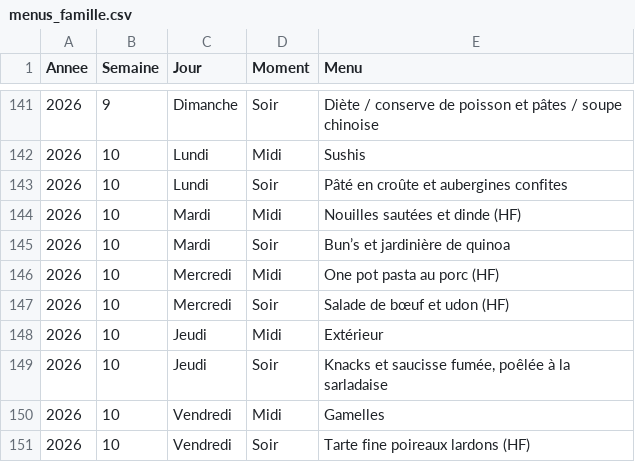
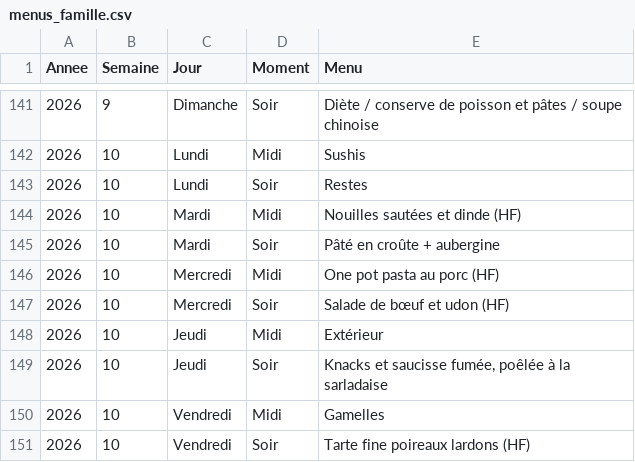
Before and after one commit to stephane0254-png/menus, a CSV file: menus_famille.csv, drawn as a sheet; only a part is shown, gaps mark what is left out.

Commit message:
Mise à jour des menus

```diff
--- a/menus_famille.csv
+++ b/menus_famille.csv
@@ -142,5 +142,5 @@ Annee,Semaine,Jour,Moment,Menu
 2026,10,Lundi,Midi,Sushis
-2026,10,Lundi,Soir,Pâté en croûte et aubergines confites
+2026,10,Lundi,Soir,Restes
 2026,10,Mardi,Midi,Nouilles sautées et dinde (HF)
-2026,10,Mardi,Soir,Bun’s et jardinière de quinoa
+2026,10,Mardi,Soir,Pâté en croûte + aubergine
 2026,10,Mercredi,Midi,One pot pasta au porc (HF)
```
